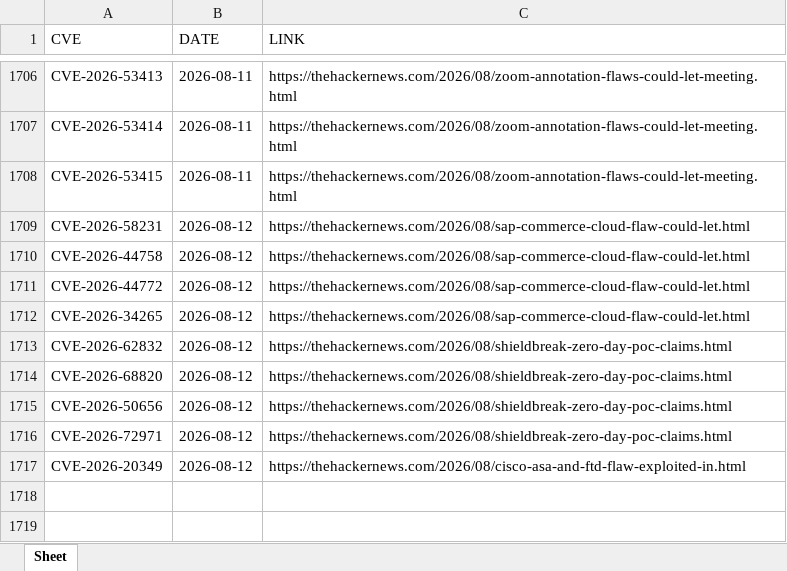
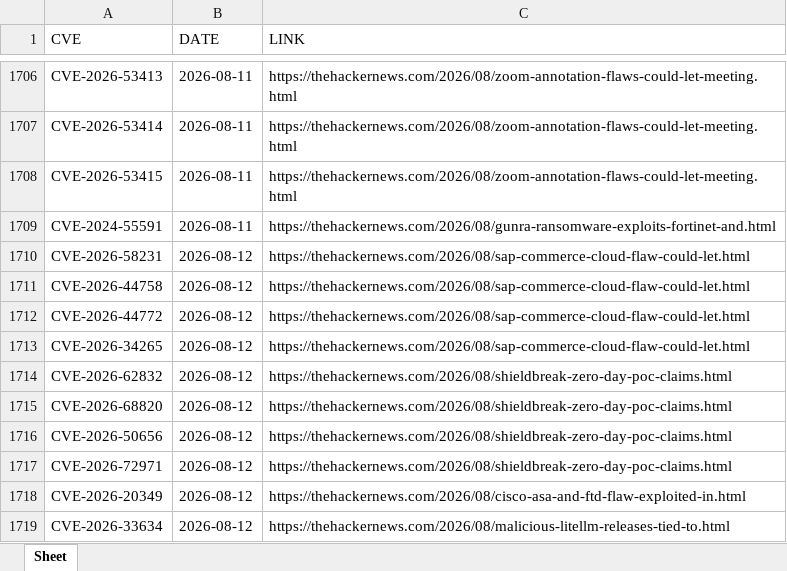
Before and after one commit to thanujbtech-lgtm/hackernews_cve, an Excel workbook: data.xlsx, sheet Sheet, drawn as a sheet; only a part is shown, gaps mark what is left out; values as stored, in another font and other column widths than the file's, no borders; the diff names each change by its address in the sheet, - before the commit and + after, or states it on an @@ line.

```diff
--- a/data.xlsx (sheet Sheet)
+++ b/data.xlsx (sheet Sheet)
+row 1709: CVE-2024-55591 | 2026-08-11 | https://thehackernews.com/2026/08/gunra-ransomware-exploits-fortinet-and.html
+row 1719: CVE-2026-33634 | 2026-08-12 | https://thehackernews.com/2026/08/malicious-litellm-releases-tied-to.html
```
